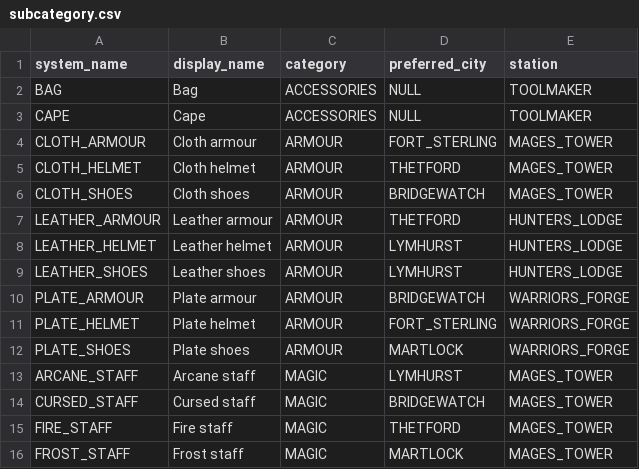
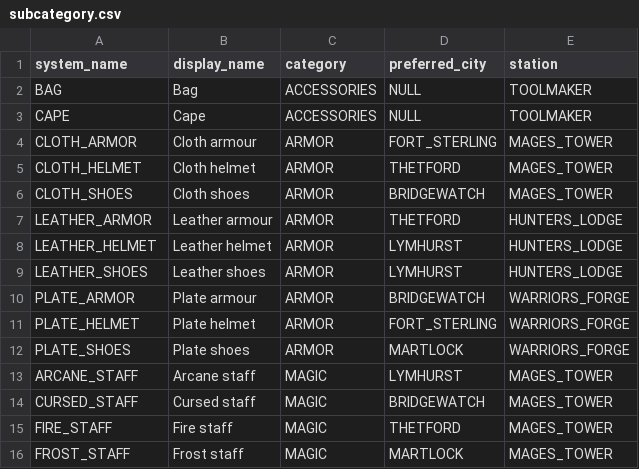
Before and after one commit to VaynerAkaWalo/albion-rmt-backend, a CSV file: src/main/resources/data/subcategory.csv, drawn as a sheet; only a part is shown.

```diff
--- a/src/main/resources/data/subcategory.csv
+++ b/src/main/resources/data/subcategory.csv
@@ -3,11 +3,11 @@ BAG,Bag,ACCESSORIES,NULL,TOOLMAKER
 CAPE,Cape,ACCESSORIES,NULL,TOOLMAKER
-CLOTH_ARMOUR,Cloth armour,ARMOUR,FORT_STERLING,MAGES_TOWER
-CLOTH_HELMET,Cloth helmet,ARMOUR,THETFORD,MAGES_TOWER
-CLOTH_SHOES,Cloth shoes,ARMOUR,BRIDGEWATCH,MAGES_TOWER
-LEATHER_ARMOUR,Leather armour,ARMOUR,THETFORD,HUNTERS_LODGE
-LEATHER_HELMET,Leather helmet,ARMOUR,LYMHURST,HUNTERS_LODGE
-LEATHER_SHOES,Leather shoes,ARMOUR,LYMHURST,HUNTERS_LODGE
-PLATE_ARMOUR,Plate armour,ARMOUR,BRIDGEWATCH,WARRIORS_FORGE
-PLATE_HELMET,Plate helmet,ARMOUR,FORT_STERLING,WARRIORS_FORGE
-PLATE_SHOES,Plate shoes,ARMOUR,MARTLOCK,WARRIORS_FORGE
+CLOTH_ARMOR,Cloth armour,ARMOR,FORT_STERLING,MAGES_TOWER
+CLOTH_HELMET,Cloth helmet,ARMOR,THETFORD,MAGES_TOWER
+CLOTH_SHOES,Cloth shoes,ARMOR,BRIDGEWATCH,MAGES_TOWER
+LEATHER_ARMOR,Leather armour,ARMOR,THETFORD,HUNTERS_LODGE
+LEATHER_HELMET,Leather helmet,ARMOR,LYMHURST,HUNTERS_LODGE
+LEATHER_SHOES,Leather shoes,ARMOR,LYMHURST,HUNTERS_LODGE
+PLATE_ARMOR,Plate armour,ARMOR,BRIDGEWATCH,WARRIORS_FORGE
+PLATE_HELMET,Plate helmet,ARMOR,FORT_STERLING,WARRIORS_FORGE
+PLATE_SHOES,Plate shoes,ARMOR,MARTLOCK,WARRIORS_FORGE
 ARCANE_STAFF,Arcane staff,MAGIC,LYMHURST,MAGES_TOWER
```
Also changed, not shown: src/main/resources/data/item.csv, 1 other file.
